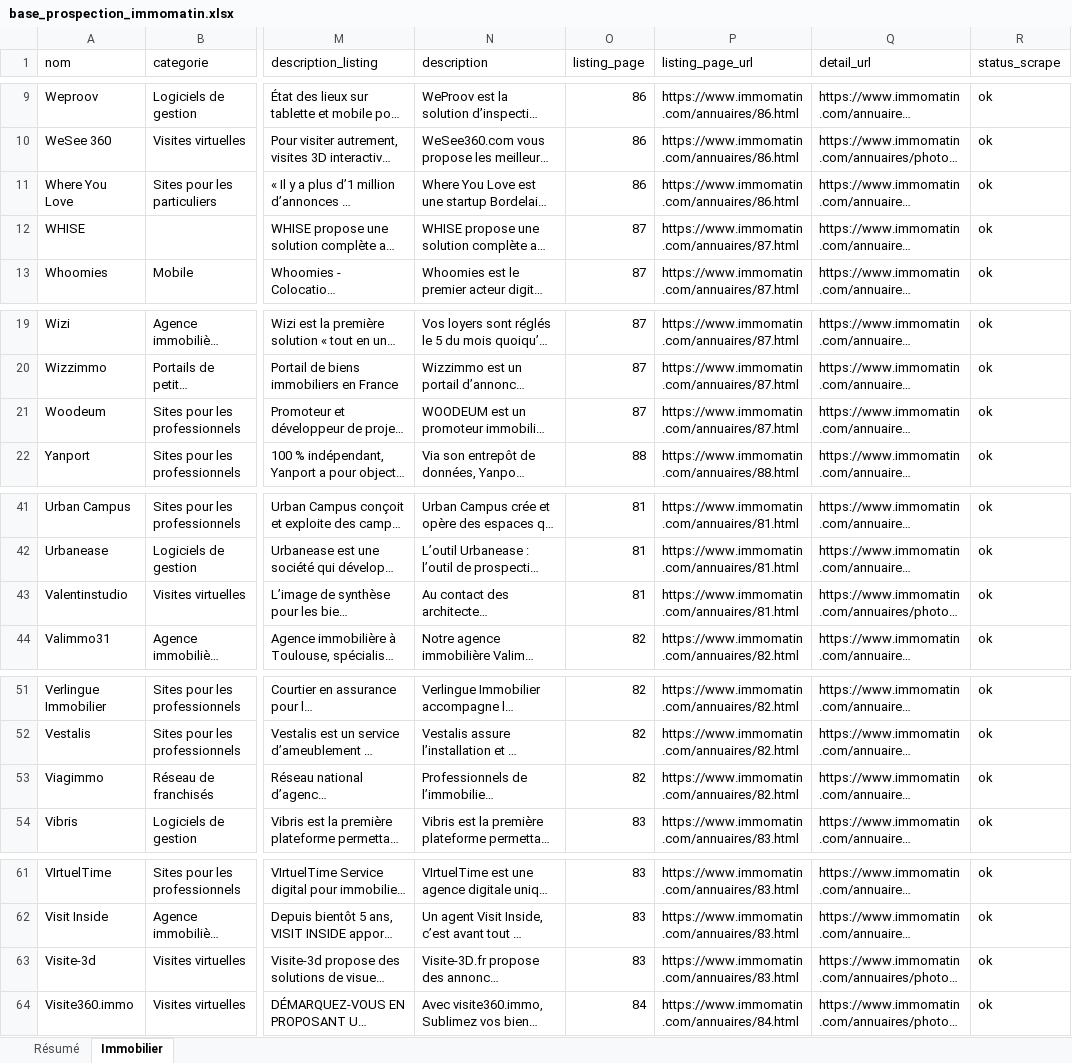
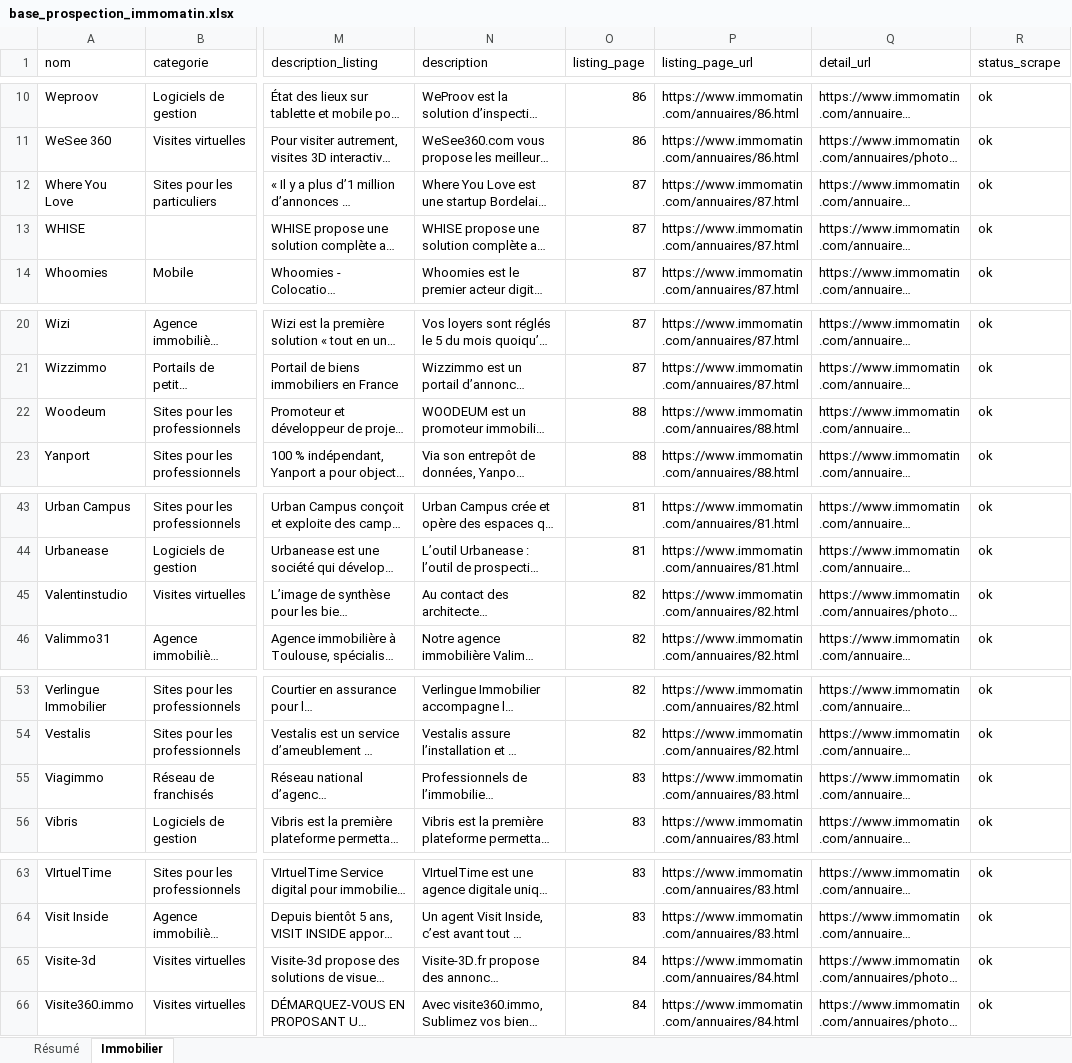
Before and after one commit to romtaug2/SupportAI-Emailing, an Excel workbook: exports/immo/base_prospection_immomatin.xlsx, sheet Immobilier, drawn as a sheet; only a part is shown, gaps mark what is left out; long unchanged cells end in …; values as stored, in another font and other column widths than the file's, no cell formats; table styles not drawn; addresses are those after the commit; the diff covers the shown part only; the diff names each change by its address in the sheet, - before the commit and + after, or states it on an @@ line.

```diff
--- a/exports/immo/base_prospection_immomatin.xlsx (sheet Immobilier)
+++ b/exports/immo/base_prospection_immomatin.xlsx (sheet Immobilier)
-O12 (listing_page): 86
+O12 (listing_page): 87
-P12 (listing_page_url): https://www.immomatin.com/annuaires/86.html
+P12 (listing_page_url): https://www.immomatin.com/annuaires/87.html
-O22 (listing_page): 87
+O22 (listing_page): 88
-P22 (listing_page_url): https://www.immomatin.com/annuaires/87.html
+P22 (listing_page_url): https://www.immomatin.com/annuaires/88.html
-O45 (listing_page): 81
+O45 (listing_page): 82
-P45 (listing_page_url): https://www.immomatin.com/annuaires/81.html
+P45 (listing_page_url): https://www.immomatin.com/annuaires/82.html
-O55 (listing_page): 82
+O55 (listing_page): 83
-P55 (listing_page_url): https://www.immomatin.com/annuaires/82.html
+P55 (listing_page_url): https://www.immomatin.com/annuaires/83.html
-O65 (listing_page): 83
+O65 (listing_page): 84
-P65 (listing_page_url): https://www.immomatin.com/annuaires/83.html
+P65 (listing_page_url): https://www.immomatin.com/annuaires/84.html
```
Also changed, not shown: 7 added rows, 6 removed rows and 47 edited cells elsewhere in this sheet, sheet Résumé, cell formats, exports/hotels/base_prospection_trouve_ton_hotel.xlsx, 14 other files.
